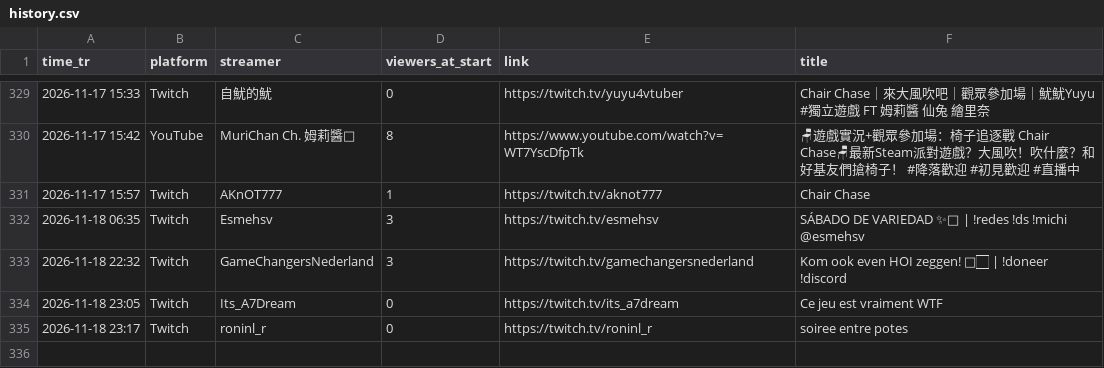
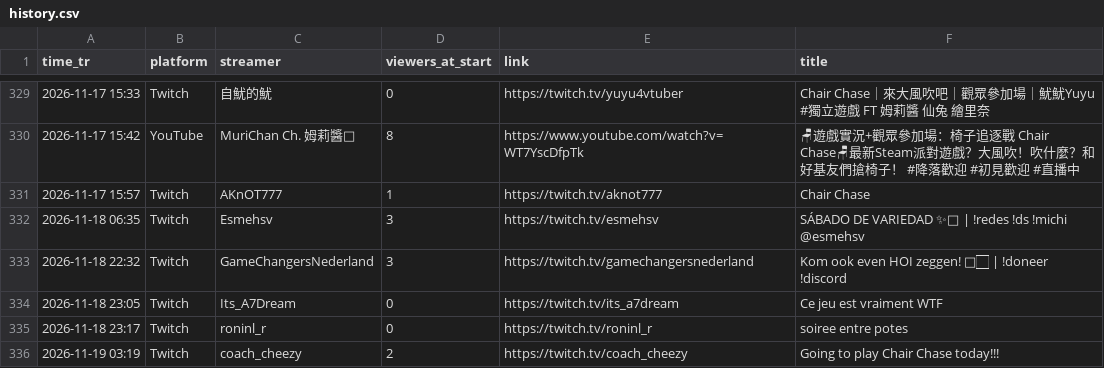
Before and after one commit to xerephea/ChairchaseTwitch, a CSV file: history.csv, drawn as a sheet; only a part is shown, gaps mark what is left out; the diff names each change by its address in the sheet, - before the commit and + after, or states it on an @@ line.

```diff
--- a/history.csv
+++ b/history.csv
+row 336: 2026-11-19 03:19 | Twitch | coach_cheezy | 2 | https://twitch.tv/coach_cheezy | Going to play Chair Chase today!!!
```
Also changed, not shown: 1 other file.
